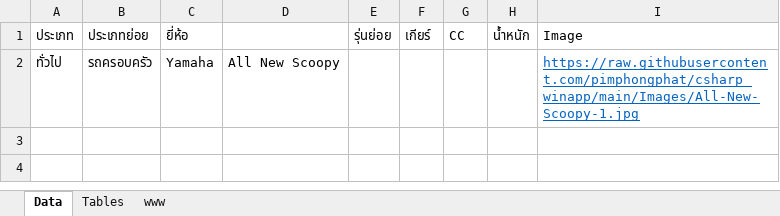
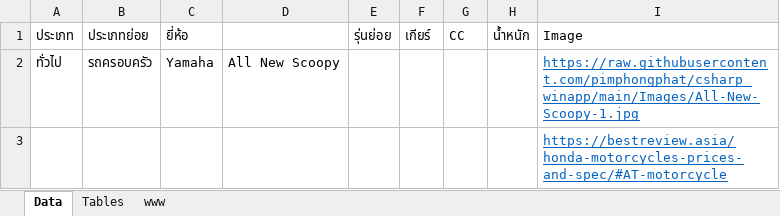
Before and after one commit to pimphongphat/csharp_winapp, an Excel workbook: Moto.xlsx, sheet Data, drawn as a sheet; values as stored, in another font and other column widths than the file's, no borders; table styles not drawn; the diff names each change by its address in the sheet, - before the commit and + after, or states it on an @@ line.

```diff
--- a/Moto.xlsx (sheet Data)
+++ b/Moto.xlsx (sheet Data)
+row 3:  |  |  |  |  |  |  |  | https://bestreview.asia/honda-motorcycles-prices-and-spec/#AT-motorcycle
```
Also changed, not shown: 1 other file.
